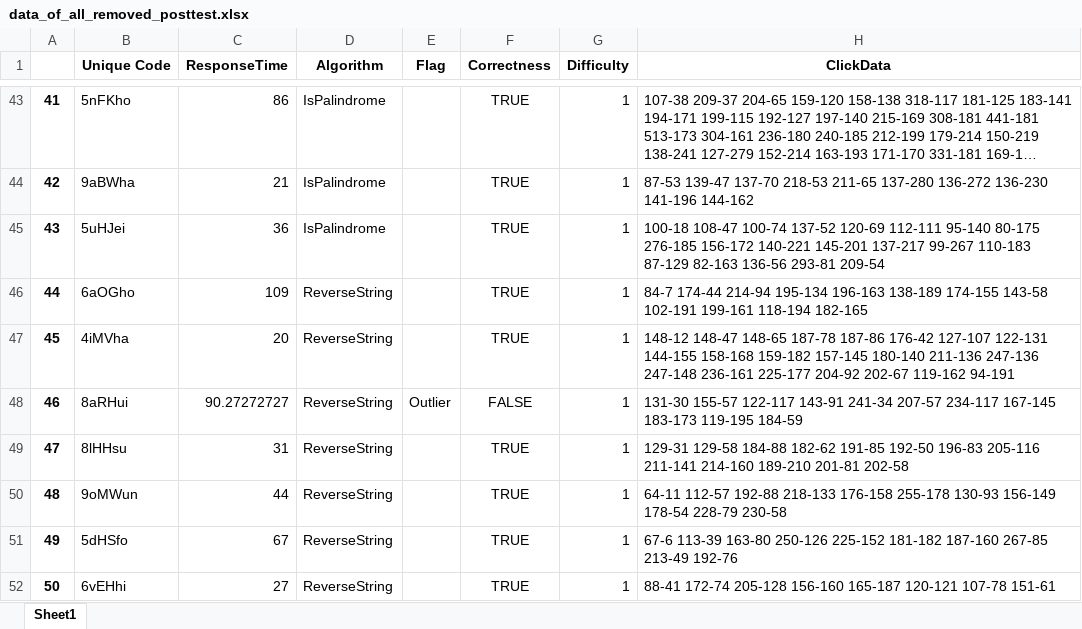
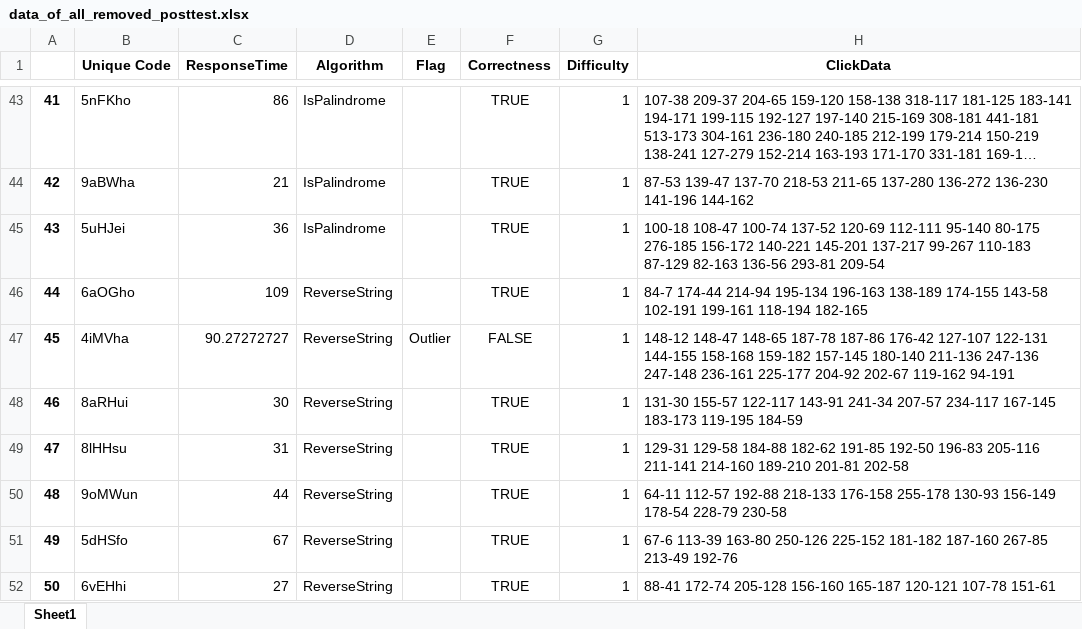
Before and after one commit to gord6/master_arbeit, an Excel workbook: results/data_of_all_removed_posttest.xlsx, sheet Sheet1, drawn as a sheet; only a part is shown, gaps mark what is left out; long unchanged cells end in …; values as stored, in another font and other column widths than the file's, no borders; the diff names each change by its address in the sheet, - before the commit and + after, or states it on an @@ line.

```diff
--- a/results/data_of_all_removed_posttest.xlsx (sheet Sheet1)
+++ b/results/data_of_all_removed_posttest.xlsx (sheet Sheet1)
-C47 (ResponseTime): 20
+C47 (ResponseTime): 90.27272727
-E47 (Flag): (empty)
+E47 (Flag): Outlier
-F47 (Correctness): TRUE
+F47 (Correctness): FALSE
-C48 (ResponseTime): 90.27272727
+C48 (ResponseTime): 30
-E48 (Flag): Outlier
+E48 (Flag): (empty)
-F48 (Correctness): FALSE
+F48 (Correctness): TRUE
```
Also changed, not shown: pretest.xlsx, results/data_of_all_removed.xlsx, 36 other files.
